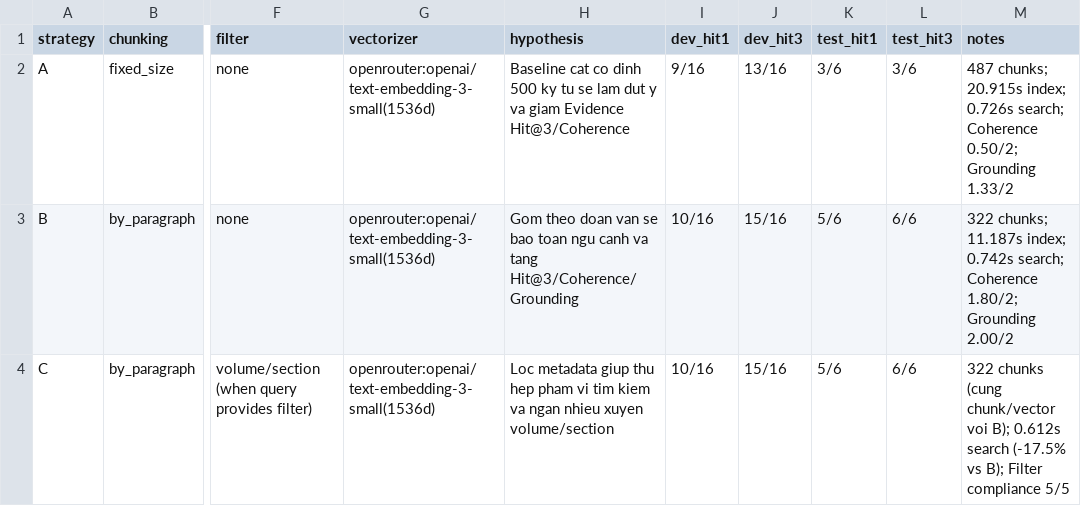
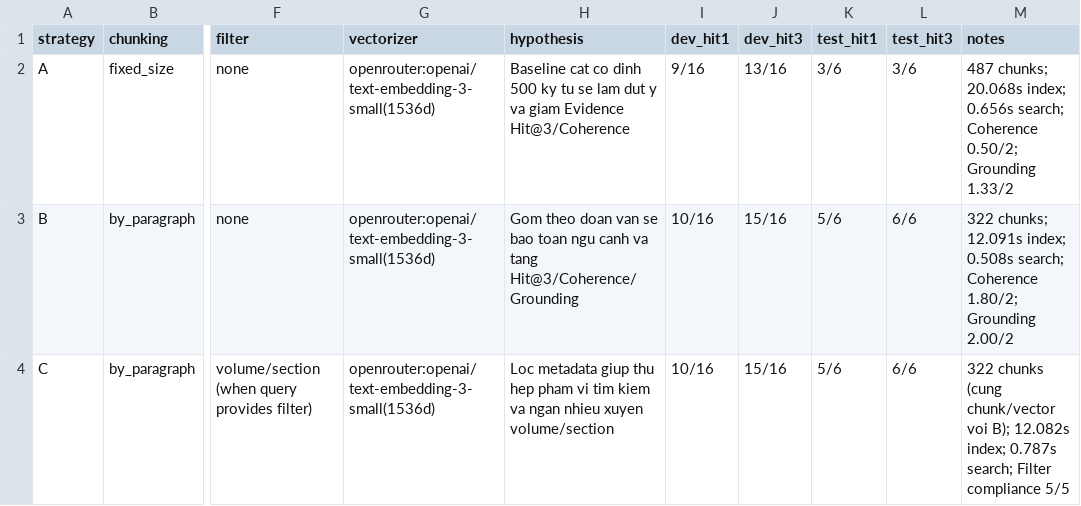
Before and after one commit to LysLama/K5-L3A-Day06-LyThanhLam-2A202603475-DataIngestionEngineering, a CSV file: artifacts/experiment_log.csv, drawn as a sheet; only a part is shown, gaps mark what is left out; the diff names each change by its address in the sheet, - before the commit and + after, or states it on an @@ line.

Commit message:
Use trimmed excerpt PDFs under GitHub size limit and re-run full pipeline

```diff
--- a/artifacts/experiment_log.csv
+++ b/artifacts/experiment_log.csv
-M2 (notes): 487 chunks; 20.915s index; 0.726s search; Coherence…
+M2 (notes): 487 chunks; 20.068s index; 0.656s search; Coherence…
-M3 (notes): 322 chunks; 11.187s index; 0.742s search; Coherence…
+M3 (notes): 322 chunks; 12.091s index; 0.508s search; Coherence…
-M4 (notes): …voi B); 0.612s search (-17.5% vs B); Filter compliance…
+M4 (notes): …voi B); 12.082s index; 0.787s search; Filter compliance…
```
Also changed, not shown: 22 other files.
